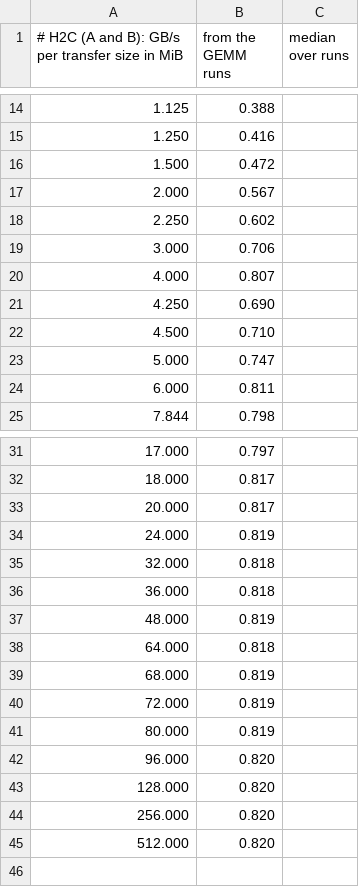
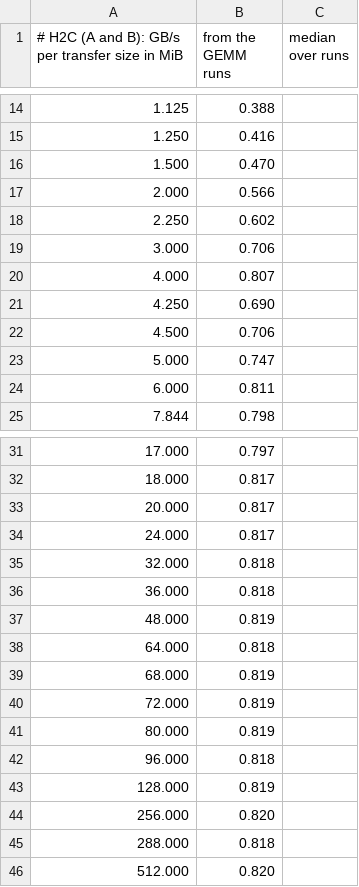
Before and after one commit to salehjg/litex-matmul, a CSV file: docs/report/data/dma_h2c.csv, drawn as a sheet; only a part is shown, gaps mark what is left out; the diff names each change by its address in the sheet, - before the commit and + after, or states it on an @@ line.

```diff
--- a/docs/report/data/dma_h2c.csv
+++ b/docs/report/data/dma_h2c.csv
-B16 (from the GEMM runs): 0.472
+B16 (from the GEMM runs): 0.470
-B17 (from the GEMM runs): 0.567
+B17 (from the GEMM runs): 0.566
-B22 (from the GEMM runs): 0.710
+B22 (from the GEMM runs): 0.706
-B34 (from the GEMM runs): 0.819
+B34 (from the GEMM runs): 0.817
-B42 (from the GEMM runs): 0.820
+B42 (from the GEMM runs): 0.818
-B43 (from the GEMM runs): 0.820
+B43 (from the GEMM runs): 0.819
+row 45: 288.000 | 0.818
```
Also changed, not shown: docs/report/data/campaigns.csv, docs/report/data/dma_c2h.csv, 13 other files.
